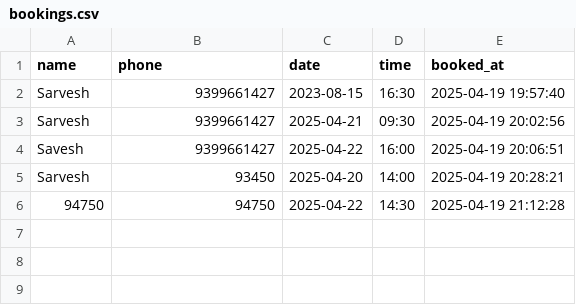
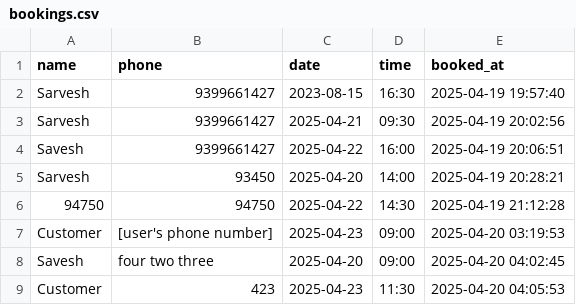
Before and after one commit to sksarvesh007/mem0-voice-agent, a CSV file: bookings.csv, drawn as a sheet; the diff names each change by its address in the sheet, - before the commit and + after, or states it on an @@ line.

```diff
--- a/bookings.csv
+++ b/bookings.csv
+row 7: Customer | [user's phone number] | 2025-04-23 | 09:00 | 2025-04-20 03:19:53
+row 8: Savesh | four two three | 2025-04-20 | 09:00 | 2025-04-20 04:02:45
+row 9: Customer | 423 | 2025-04-23 | 11:30 | 2025-04-20 04:05:53
```
Also changed, not shown: busy_slots.csv, 10 other files.
